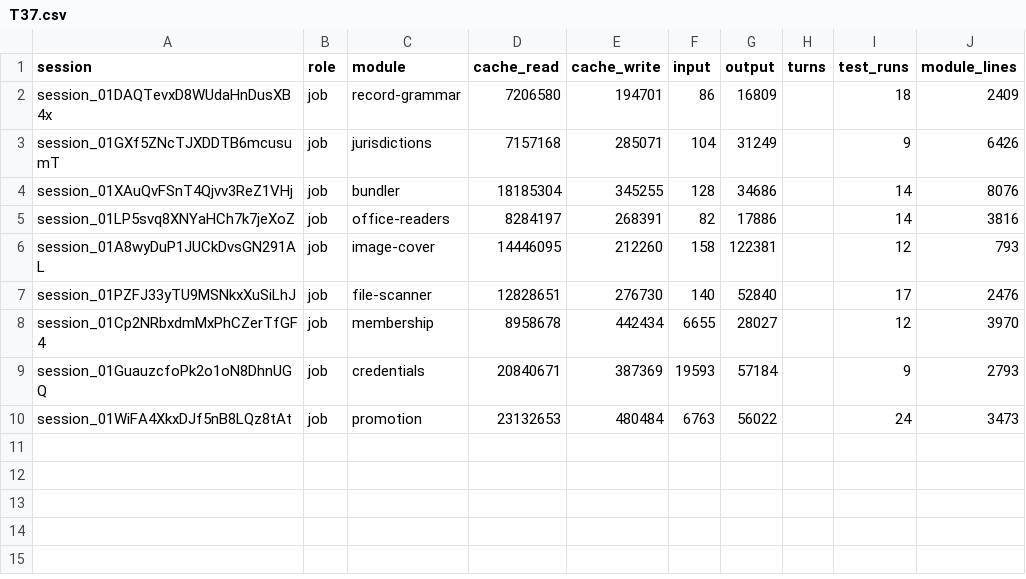
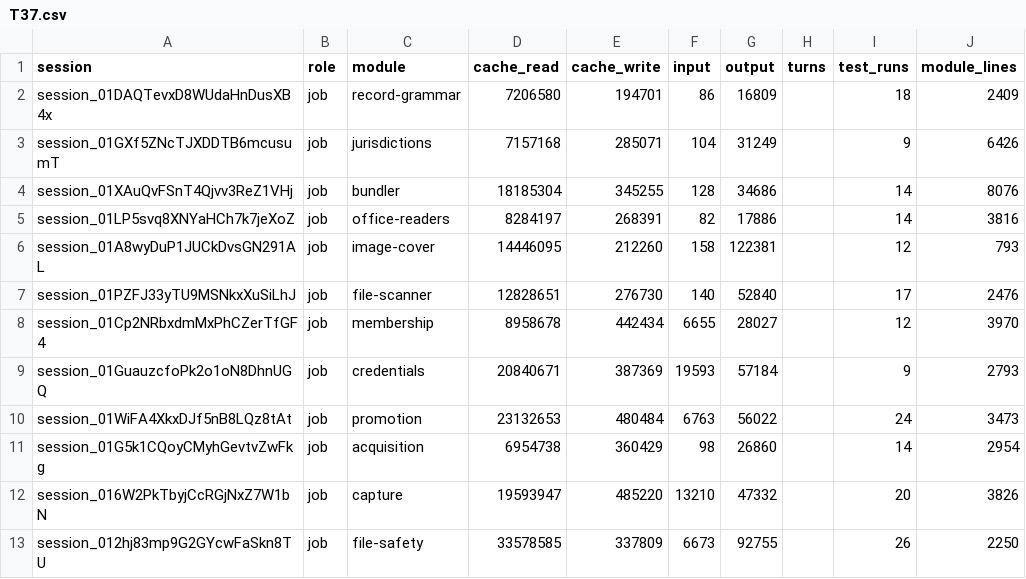
Before and after one commit to believeinoakland/bio, a CSV file: build/metrics/T37.csv, drawn as a sheet; the diff names each change by its address in the sheet, - before the commit and + after, or states it on an @@ line.

```diff
--- a/build/metrics/T37.csv
+++ b/build/metrics/T37.csv
+row 11: session_01G5k1CQoyCMyhGevtvZwFkg | job | acquisition | 6954738 | 360429 | 98 | 26860 |  | 14 | 2954
+row 12: session_016W2PkTbyjCcRGjNxZ7W1bN | job | capture | 19593947 | 485220 | 13210 | 47332 |  | 20 | 3826
+row 13: session_012hj83mp9G2GYcwFaSkn8TU | job | file-safety | 33578585 | 337809 | 6673 | 92755 |  | 26 | 2250
```
Also changed, not shown: 3 other files.
